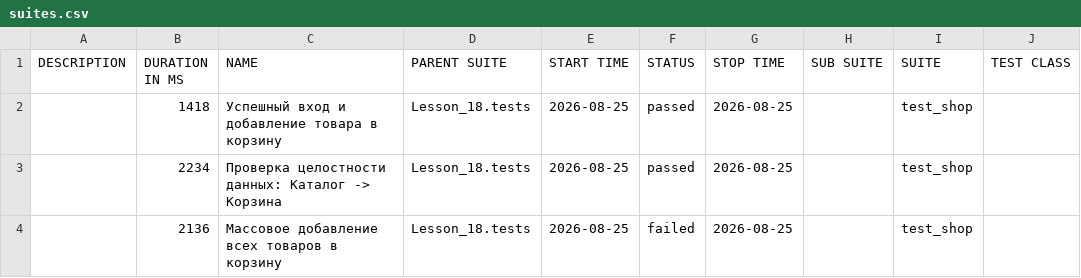
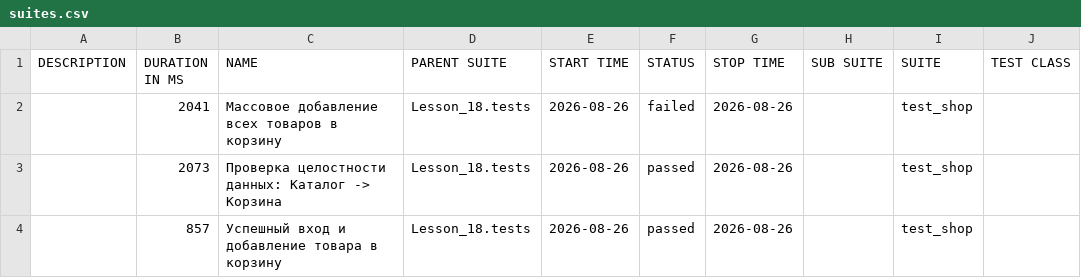
Before and after one commit to Ar4ipraha/automation, a CSV file: data/suites.csv, drawn as a sheet; only a part is shown; the diff names each change by its address in the sheet, - before the commit and + after, or states it on an @@ line.

```diff
--- a/data/suites.csv
+++ b/data/suites.csv
-B2 (DURATION IN MS): 1418
+B2 (DURATION IN MS): 2041
-C2 (NAME): Успешный вход и добавление товара в корзину
+C2 (NAME): Массовое добавление всех товаров в корзину
-E2:E4 (START TIME): 2026-08-25
+E2:E4 (START TIME): 2026-08-26
-F2 (STATUS): passed
+F2 (STATUS): failed
-G2:G4 (STOP TIME): 2026-08-25
+G2:G4 (STOP TIME): 2026-08-26
-B3 (DURATION IN MS): 2234
+B3 (DURATION IN MS): 2073
-B4 (DURATION IN MS): 2136
+B4 (DURATION IN MS): 857
-C4 (NAME): Массовое добавление всех товаров в корзину
+C4 (NAME): Успешный вход и добавление товара в корзину
-F4 (STATUS): failed
+F4 (STATUS): passed
```
Also changed, not shown: 52 other files.
